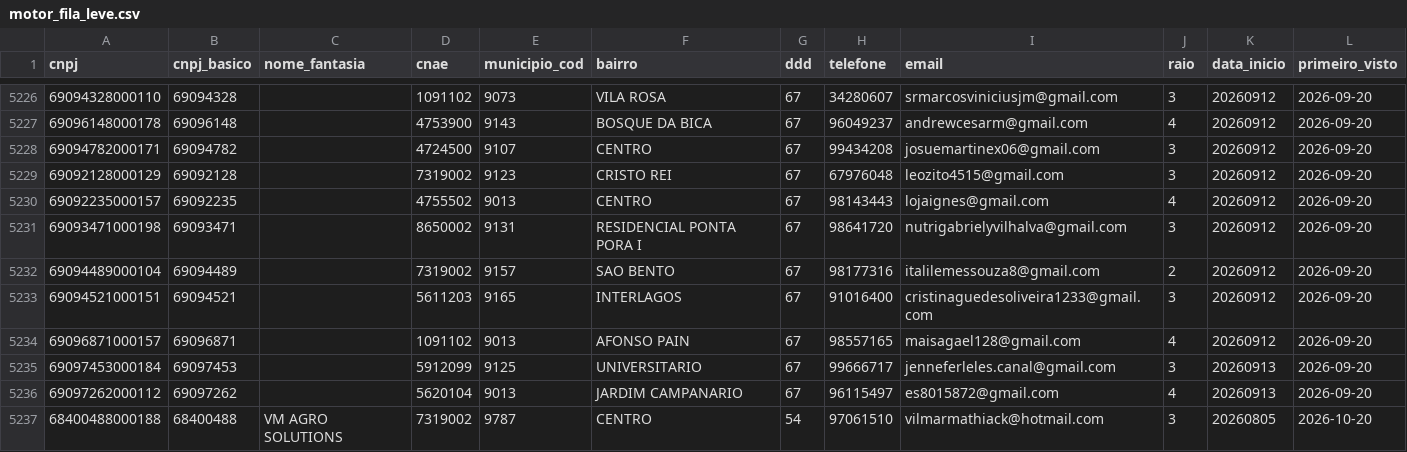
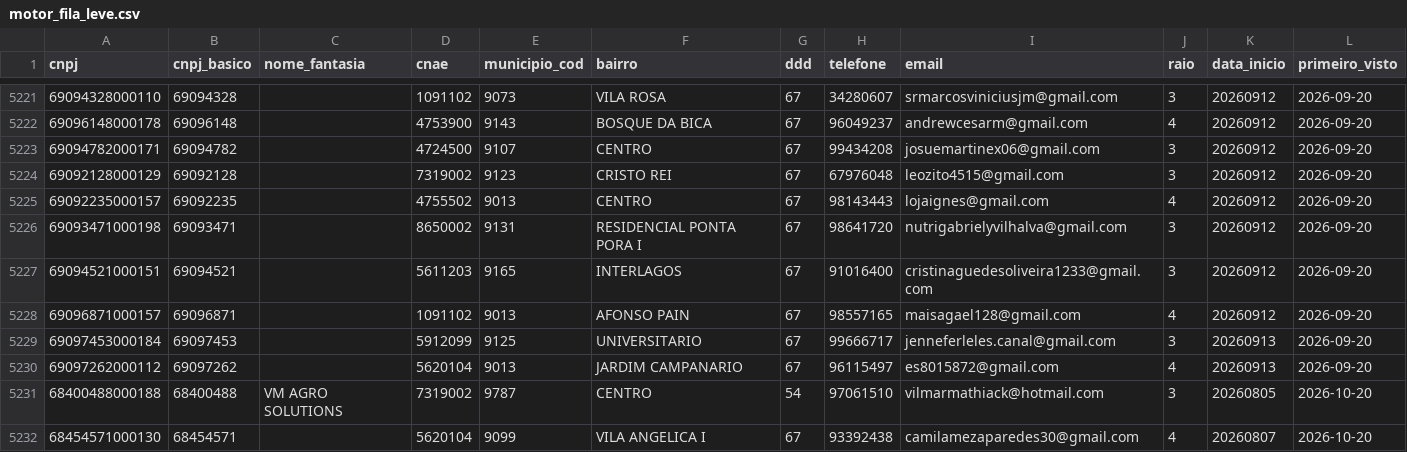
Before and after one commit to germanocoelho/-vertticonsultoria.github.io, a CSV file: motor_fila_leve.csv, drawn as a sheet; only a part is shown, gaps mark what is left out; the shorter side is filled out with more unchanged rows; the diff covers the shown part only; the diff names each change by its address in the sheet, - before the commit and + after, or states it on an @@ line.

```diff
--- a/motor_fila_leve.csv
+++ b/motor_fila_leve.csv
-row 5232: 69094489000104 | 69094489 |  | 7319002 | 9157 | SAO BENTO | 67 | 98177316 | italilemessouza8@gmail.com | 2 | 20260912 | 2026-09-20
```
Also changed, not shown: 5 removed rows elsewhere in this file, 2 other files.
